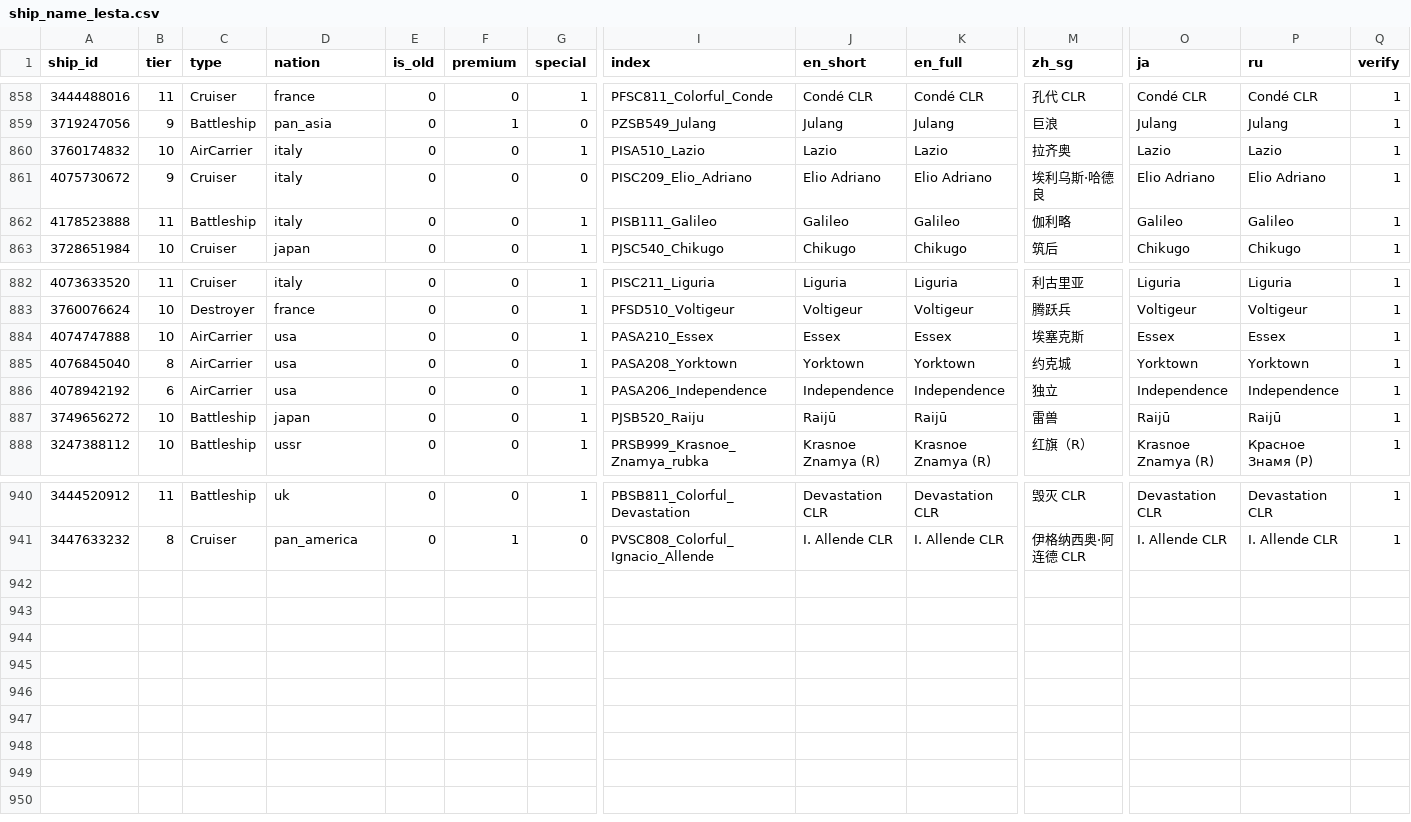
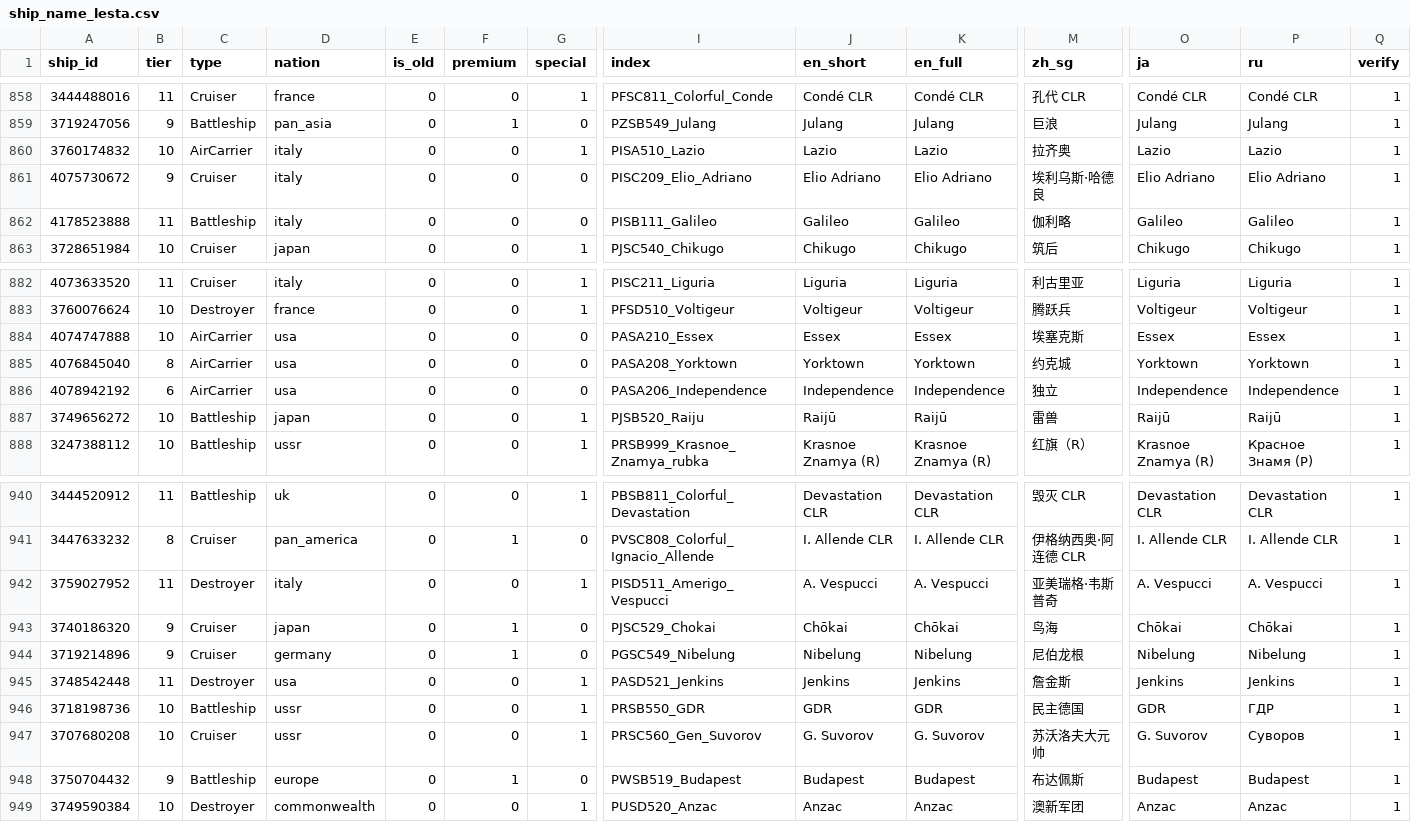
Before and after one commit to SangonomiyaKoko/Kokomi_APP, a CSV file: init/data/ship_name_lesta.csv, drawn as a sheet; only a part is shown, gaps mark what is left out; rows hold the shown columns only; the diff names each change by its address in the sheet, - before the commit and + after, or states it on an @@ line.

```diff
--- a/init/data/ship_name_lesta.csv
+++ b/init/data/ship_name_lesta.csv
-G862 (special): 1
+G862 (special): 0
-G884:G886 (special): 1
+G884:G886 (special): 0
+row 942: 3759027952 | 11 | Destroyer | italy | 0 | 0 | 1 | PISD511_Amerigo_Vespucci | A. Vespucci | A. Vespucci | 亚美瑞格·韦斯普奇 | A. Vespucci | A. Vespucci | 1
+row 943: 3740186320 | 9 | Cruiser | japan | 0 | 1 | 0 | PJSC529_Chokai | Chōkai | Chōkai | 鸟海 | Chōkai | Chōkai | 1
+row 944: 3719214896 | 9 | Cruiser | germany | 0 | 1 | 0 | PGSC549_Nibelung | Nibelung | Nibelung | 尼伯龙根 | Nibelung | Nibelung | 1
+row 945: 3748542448 | 11 | Destroyer | usa | 0 | 0 | 1 | PASD521_Jenkins | Jenkins | Jenkins | 詹金斯 | Jenkins | Jenkins | 1
+row 946: 3718198736 | 10 | Battleship | ussr | 0 | 0 | 1 | PRSB550_GDR | GDR | GDR | 民主德国 | GDR | ГДР | 1
+row 947: 3707680208 | 10 | Cruiser | ussr | 0 | 0 | 1 | PRSC560_Gen_Suvorov | G. Suvorov | G. Suvorov | 苏沃洛夫大元帅 | G. Suvorov | Суворов | 1
+row 948: 3750704432 | 9 | Battleship | europe | 0 | 1 | 0 | PWSB519_Budapest | Budapest | Budapest | 布达佩斯 | Budapest | Budapest | 1
+row 949: 3749590384 | 10 | Destroyer | commonwealth | 0 | 0 | 1 | PUSD520_Anzac | Anzac | Anzac | 澳新军团 | Anzac | Anzac | 1
```
Also changed, not shown: 3 other files.
